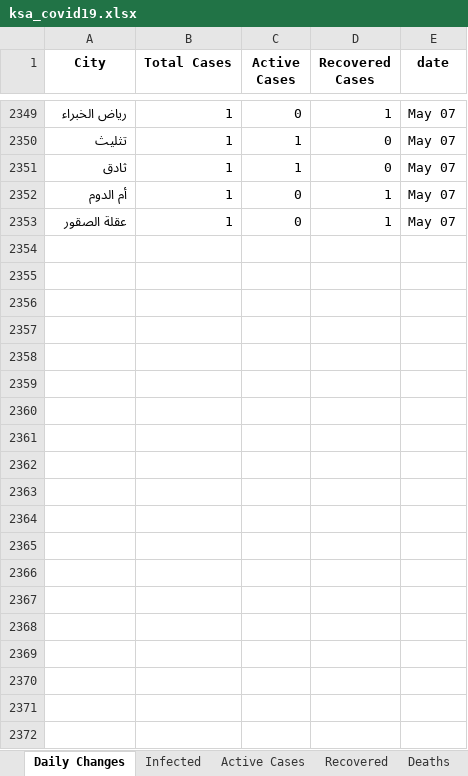
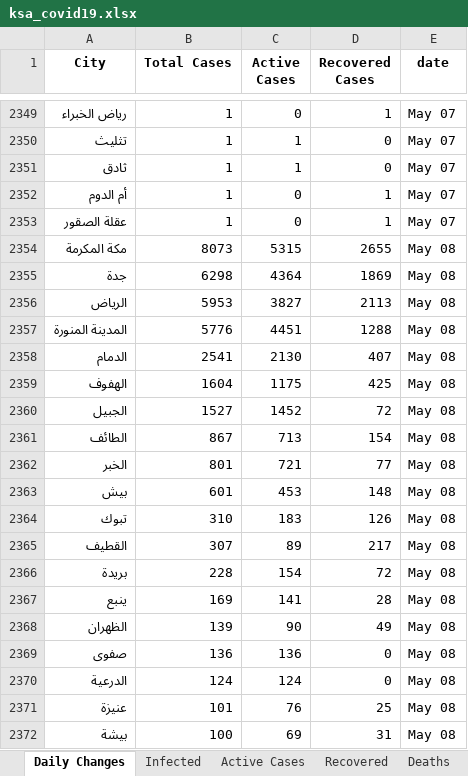
Before and after one commit to MohammedAlawami/Saudi-Arabia-COVID-19-Dashboard-Scraping, an Excel workbook: ksa_covid19.xlsx, sheet Daily Changes, drawn as a sheet; only a part is shown, gaps mark what is left out; values as stored, in another font and other column widths than the file's, no borders; the diff covers the shown part only; the diff names each change by its address in the sheet, - before the commit and + after, or states it on an @@ line.

```diff
--- a/ksa_covid19.xlsx (sheet Daily Changes)
+++ b/ksa_covid19.xlsx (sheet Daily Changes)
+row 2354: مكة المكرمة | 8073 | 5315 | 2655 | May 08
+row 2355: جدة | 6298 | 4364 | 1869 | May 08
+row 2356: الرياض | 5953 | 3827 | 2113 | May 08
+row 2357: المدينة المنورة | 5776 | 4451 | 1288 | May 08
+row 2358: الدمام | 2541 | 2130 | 407 | May 08
+row 2359: الهفوف | 1604 | 1175 | 425 | May 08
+row 2360: الجبيل | 1527 | 1452 | 72 | May 08
+row 2361: الطائف | 867 | 713 | 154 | May 08
+row 2362: الخبر | 801 | 721 | 77 | May 08
+row 2363: بيش | 601 | 453 | 148 | May 08
+row 2364: تبوك | 310 | 183 | 126 | May 08
+row 2365: القطيف | 307 | 89 | 217 | May 08
+row 2366: بريدة | 228 | 154 | 72 | May 08
+row 2367: ينبع | 169 | 141 | 28 | May 08
+row 2368: الظهران | 139 | 90 | 49 | May 08
+row 2369: صفوى | 136 | 136 | 0 | May 08
+row 2370: الدرعية | 124 | 124 | 0 | May 08
+row 2371: عنيزة | 101 | 76 | 25 | May 08
+row 2372: بيشة | 100 | 69 | 31 | May 08
```
Also changed, not shown: 94 added rows elsewhere in this sheet, sheet Recovered, sheet Deaths, sheet Active Cases, sheet Infected, sheet Recovered Daily, sheet Death Daily, 2 more sheets.
